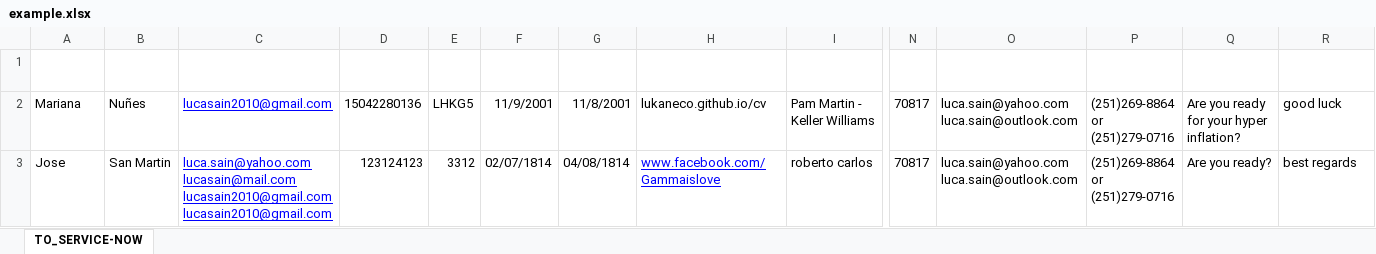
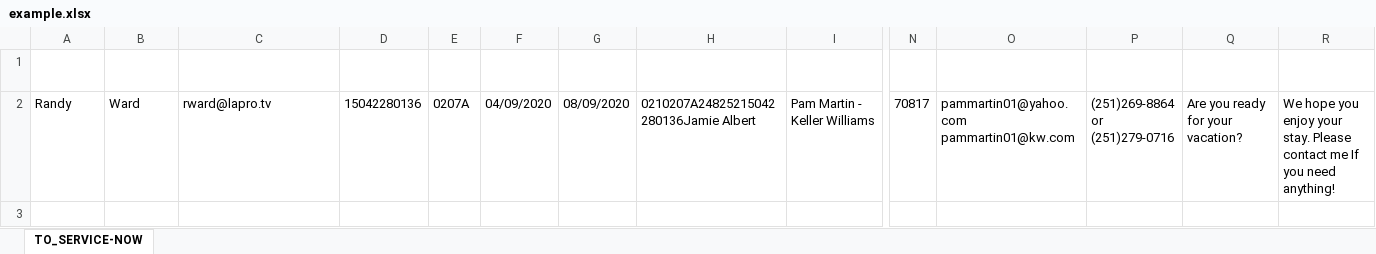
Before and after one commit to lucahttp/freelancer0101, an Excel workbook: example.xlsx, sheet TO_SERVICE-NOW, drawn as a sheet; only a part is shown, gaps mark what is left out; values as stored, in another font and other column widths than the file's, no borders; rows hold the shown columns only; the diff names each change by its address in the sheet, - before the commit and + after, or states it on an @@ line.

```diff
--- a/example.xlsx (sheet TO_SERVICE-NOW)
+++ b/example.xlsx (sheet TO_SERVICE-NOW)
-A2 (First Name): Mariana
+A2 (First Name): Randy
-B2 (Last Name): Nuñes
+B2 (Last Name): Ward
-C2 (Email): lucasain2010@gmail.com
+C2 (Email): rward@lapro.tv
@@ C2 underline: on → off, text colour: #0000FF → black @@
-E2 (Unit): LHKG5
+E2 (Unit): 0207A
-F2 (Arrival): 11/9/2001
+F2 (Arrival): 04/09/2020
-G2 (Departure): 11/8/2001
+G2 (Departure): 08/09/2020
-H2 (Code): lukaneco.github.io/cv
+H2 (Code): 0210207A24825215042280136Jamie Albert
-O2 (MEmail): luca.sain@yahoo.com luca.sain@outlook.com
+O2 (MEmail): pammartin01@yahoo.com pammartin01@kw.com
-Q2 (Greeting): Are you ready for your hyper inflation?
+Q2 (Greeting): Are you ready for your vacation?
-R2 (Salutation): good luck
+R2 (Salutation): We hope you enjoy your stay. Please contact me If you need anything!
-row 3: Jose | San Martin | luca.sain@yahoo.com lucasain@mail.com lucasain2010@gmail.com lucasain2010@gmail.com | 123124123 | 3312 | 02/07/1814 | 04/08/1814 | www.facebook.com/Gammaislove | roberto carlos | 70817 | luca.sain@yahoo.com luca.sain@outlook.com | (251)269-8864 or (251)279-0716 | Are you ready? | best regards
```
Also changed, not shown: 6 other files.
